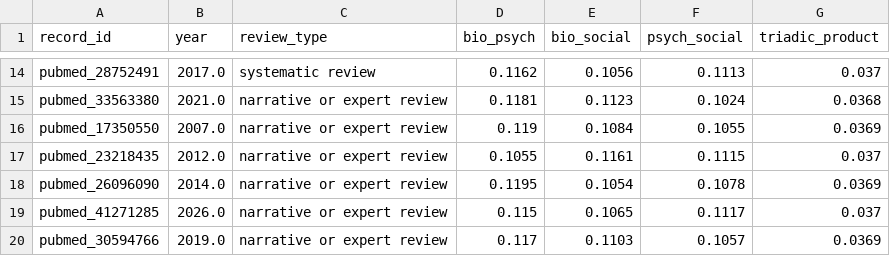
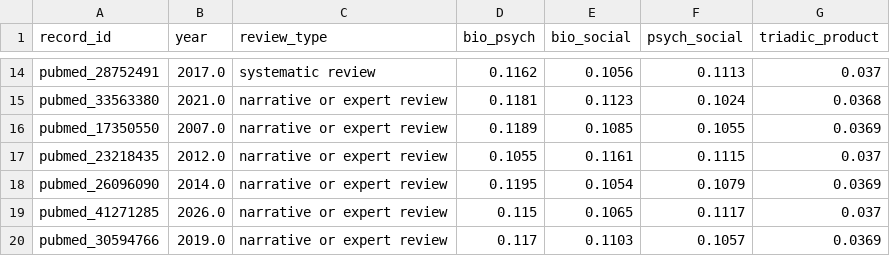
Before and after one commit to stvsever/SystematicReview_on_BioPsychoSocialModel_in_ChronicPainResearch, a CSV file: paper/assets/tables/semantic_pairwise_records.csv, drawn as a sheet; only a part is shown, gaps mark what is left out; the diff covers the shown part only.

```diff
--- a/paper/assets/tables/semantic_pairwise_records.csv
+++ b/paper/assets/tables/semantic_pairwise_records.csv
@@ -15,5 +15,5 @@ pubmed_28752491,2017.0,systematic review,0.1162,0.1056,0.1113,0.037
 pubmed_33563380,2021.0,narrative or expert review,0.1181,0.1123,0.1024,0.0368
-pubmed_17350550,2007.0,narrative or expert review,0.119,0.1084,0.1055,0.0369
+pubmed_17350550,2007.0,narrative or expert review,0.1189,0.1085,0.1055,0.0369
 pubmed_23218435,2012.0,narrative or expert review,0.1055,0.1161,0.1115,0.037
-pubmed_26096090,2014.0,narrative or expert review,0.1195,0.1054,0.1078,0.0369
+pubmed_26096090,2014.0,narrative or expert review,0.1195,0.1054,0.1079,0.0369
 pubmed_41271285,2026.0,narrative or expert review,0.115,0.1065,0.1117,0.037
```
Also changed, not shown: 12 edited cells elsewhere in this file, paper/assets/tables/semantic_embedding_landscape_coordinates.csv, paper/assets/tables/semantic_embedding_landscape_coordinates_standalone.csv, 18 other files.
